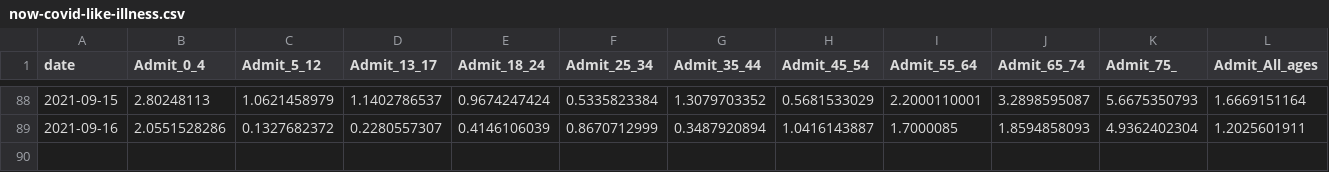
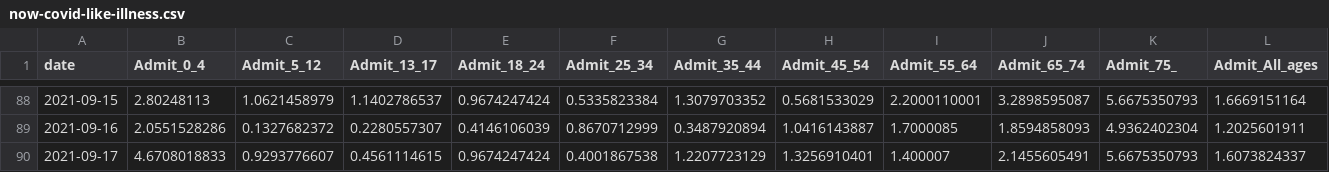
Before and after one commit to nychealth/coronavirus-data, a CSV file: latest/now-covid-like-illness.csv, drawn as a sheet; only a part is shown, gaps mark what is left out; rows hold the shown columns only; the diff names each change by its address in the sheet, - before the commit and + after, or states it on an @@ line.

Commit message:
data update 9/20
This update includes a recently-received backlog of events from May to July 2021

```diff
--- a/latest/now-covid-like-illness.csv
+++ b/latest/now-covid-like-illness.csv
+row 90: 2021-09-17 | 4.6708018833 | 0.9293776607 | 0.4561114615 | 0.9674247424 | 0.4001867538 | 1.2207723129 | 1.3256910401 | 1.400007 | 2.1455605491 | 5.6675350793 | 1.6073824337
```
Also changed, not shown: latest/hosp_death_last28days-by-modzcta.csv, trends/cases-by-day.csv, 21 other files.
